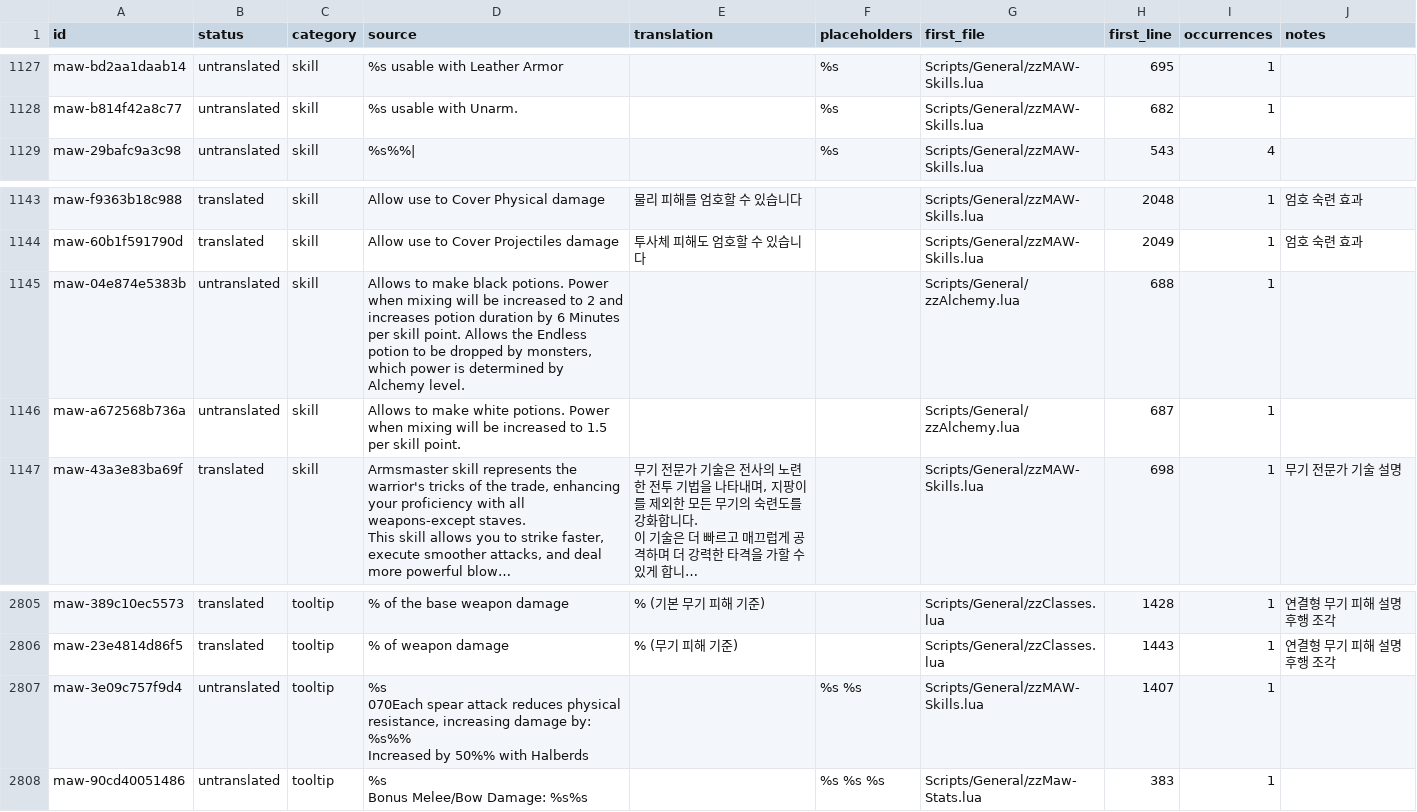
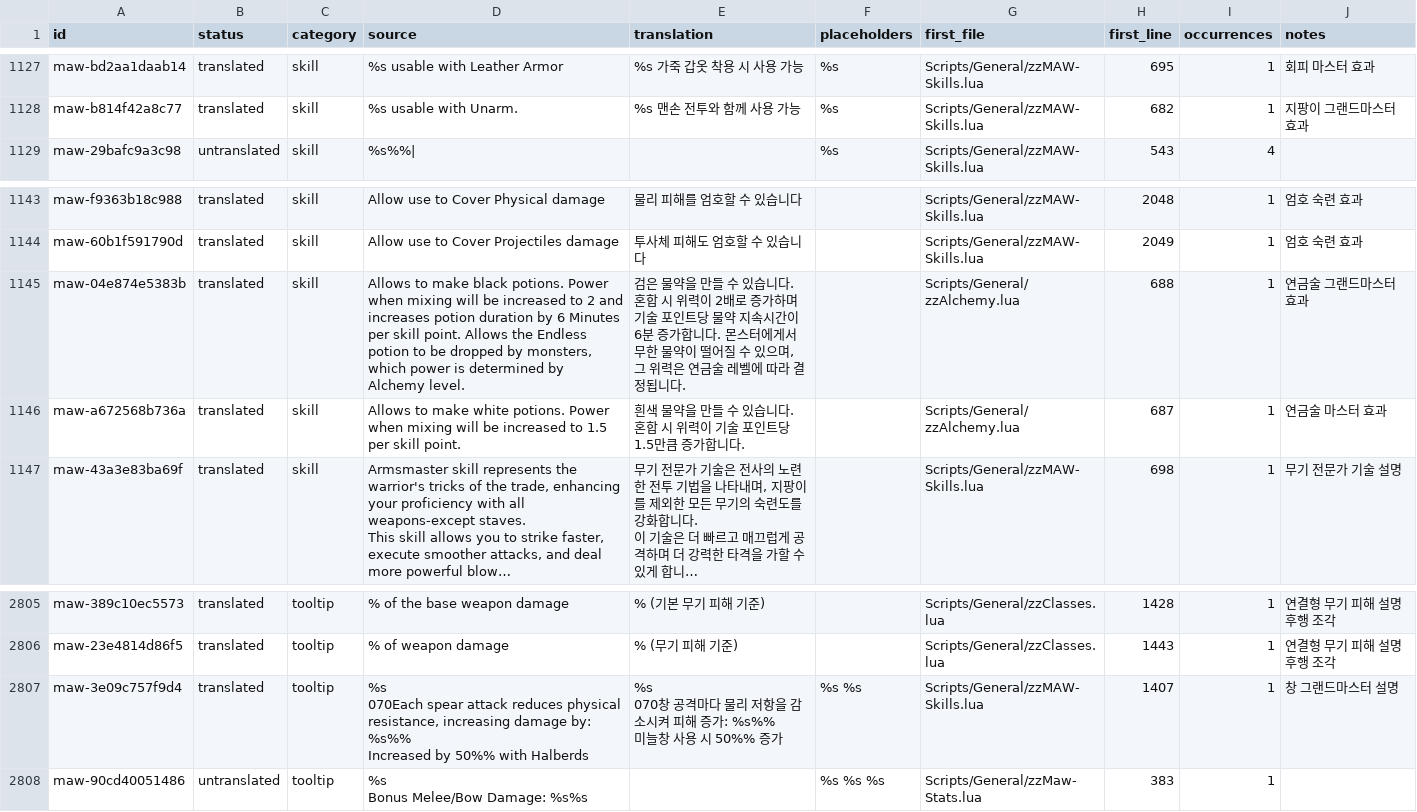
Before and after one commit to munument1/-KR-Maw-Mod-MMMerge, a TSV file: localization/catalog.tsv, drawn as a sheet; only a part is shown, gaps mark what is left out; long unchanged cells end in …; ↵ is a line break in a cell; the diff covers the shown part only; the diff names each change by its address in the sheet, - before the commit and + after, or states it on an @@ line.

```diff
--- a/localization/catalog.tsv
+++ b/localization/catalog.tsv
-B1127:B1128 (status): untranslated
+B1127:B1128 (status): translated
-E1127 (translation): (empty)
+E1127 (translation): %s 가죽 갑옷 착용 시 사용 가능
-J1127 (notes): (empty)
+J1127 (notes): 회피 마스터 효과
-E1128 (translation): (empty)
+E1128 (translation): %s 맨손 전투와 함께 사용 가능
-J1128 (notes): (empty)
+J1128 (notes): 지팡이 그랜드마스터 효과
-B1145:B1146 (status): untranslated
+B1145:B1146 (status): translated
-E1145 (translation): (empty)
+E1145 (translation): 검은 물약을 만들 수 있습니다. 혼합 시 위력이 2배로 증가하며 기술 포인트당 물약 지속시간이 6분 증가합니다. 몬스터에게서 무한 물약이 떨어질 수 있으며, 그 위력은 연금술 레벨에 따라 결정됩니다.
-J1145 (notes): (empty)
+J1145 (notes): 연금술 그랜드마스터 효과
-E1146 (translation): (empty)
+E1146 (translation): 흰색 물약을 만들 수 있습니다. 혼합 시 위력이 기술 포인트당 1.5만큼 증가합니다.
-J1146 (notes): (empty)
+J1146 (notes): 연금술 마스터 효과
-B2807 (status): untranslated
+B2807 (status): translated
-E2807 (translation): (empty)
+E2807 (translation): %s ↵ 070창 공격마다 물리 저항을 감소시켜 피해 증가: %s%% ↵ 미늘창 사용 시 50%% 증가
-J2807 (notes): (empty)
+J2807 (notes): 창 그랜드마스터 설명
```
Also changed, not shown: 87 edited cells elsewhere in this file, 7 other files.
